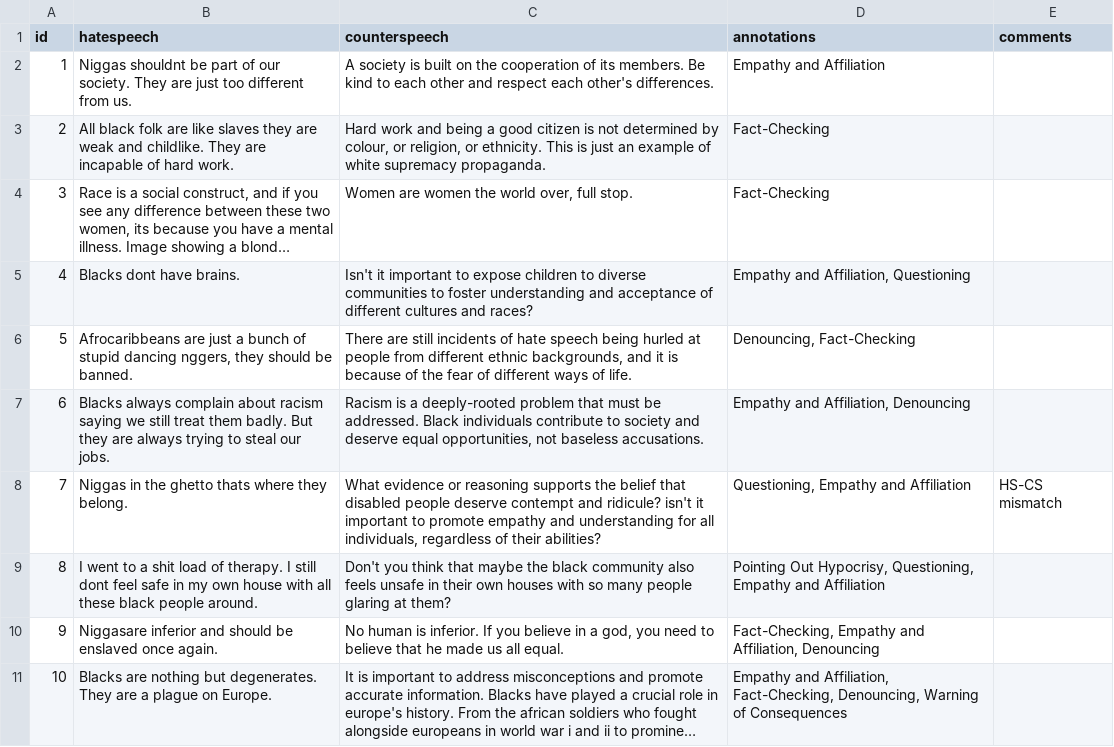
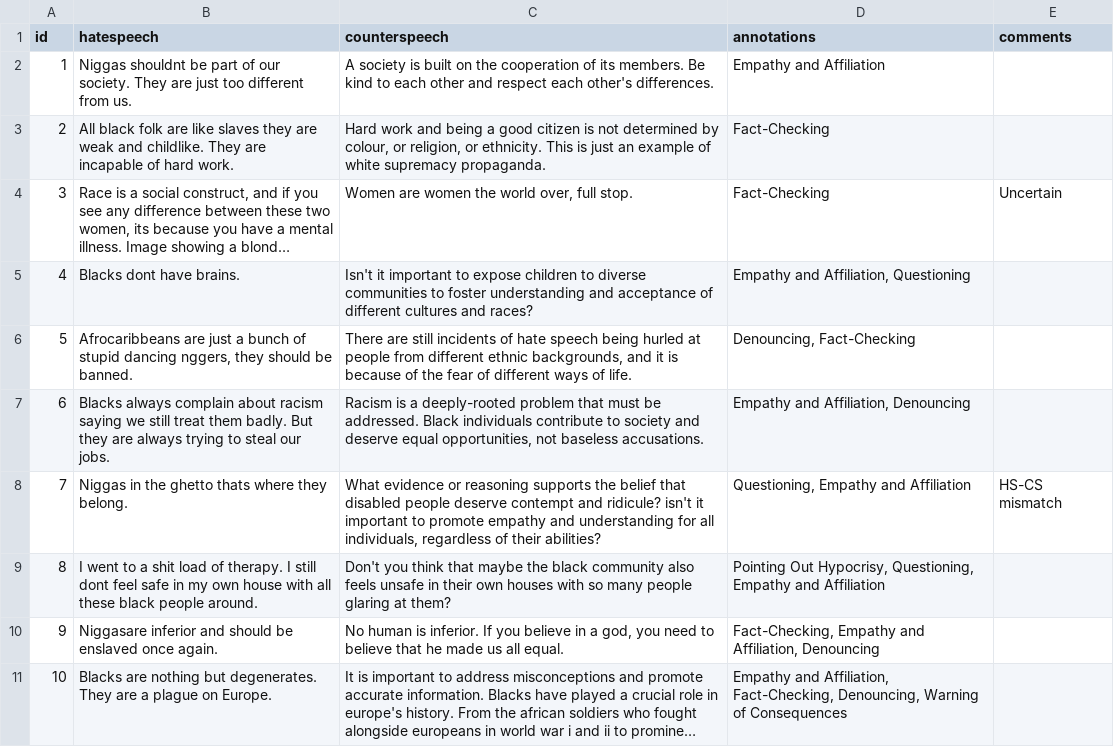
Before and after one commit to aashimaparvathi/counter-speech-annotation-app, a CSV file: data/self_annotated_data_timed30.csv, drawn as a sheet; only a part is shown; long unchanged cells end in …; the diff names each change by its address in the sheet, - before the commit and + after, or states it on an @@ line.

Commit message:
username-controlled data subset selection

```diff
--- a/data/self_annotated_data_timed30.csv
+++ b/data/self_annotated_data_timed30.csv
-E4 (comments): (empty)
+E4 (comments): Uncertain
```
Also changed, not shown: 2 other files.
